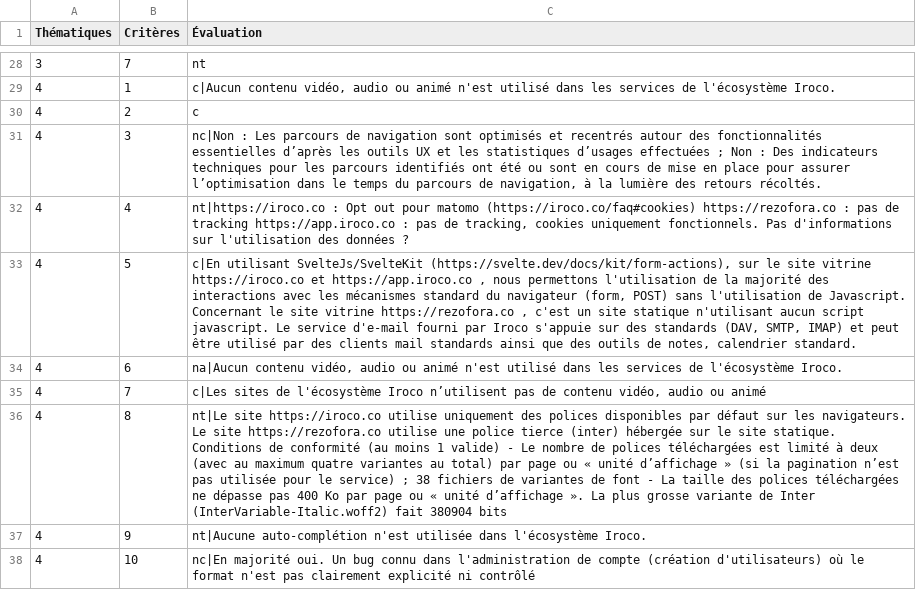
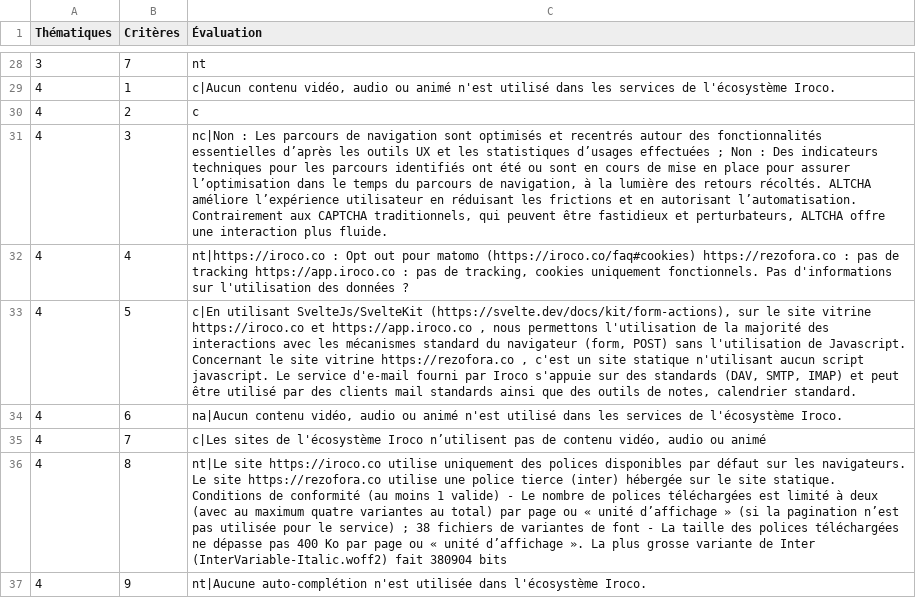
Before and after one commit to iroco-co/audits-frago, a CSV file: content/audits/iroco-landing/rgesn/2024-11-29.csv, drawn as a sheet; only a part is shown, gaps mark what is left out; the shorter side is filled out with more unchanged rows; the diff names each change by its address in the sheet, - before the commit and + after, or states it on an @@ line.

Commit message:
docs: self assessment RGESN 4.3 Altcha

```diff
--- a/content/audits/iroco-landing/rgesn/2024-11-29.csv
+++ b/content/audits/iroco-landing/rgesn/2024-11-29.csv
-C31 (Évaluation): …retours récoltés.
+C31 (Évaluation): …retours récoltés. ALTCHA améliore l’expérience utilisateur en réduisant les frictions et en autorisant l’automatisation. Contrairement aux CAPTCHA traditionnels, qui peuvent être fastidieux et perturbateurs, ALTCHA offre une interaction plus fluide.
```
